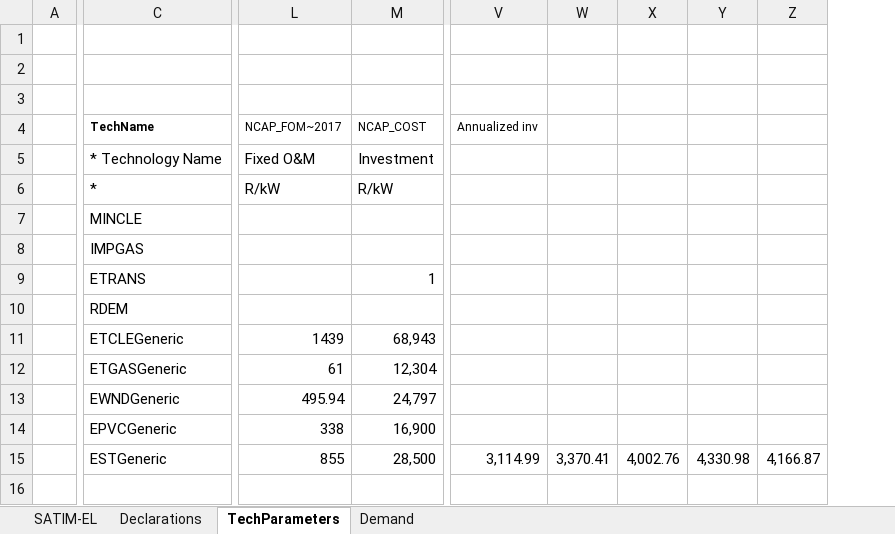
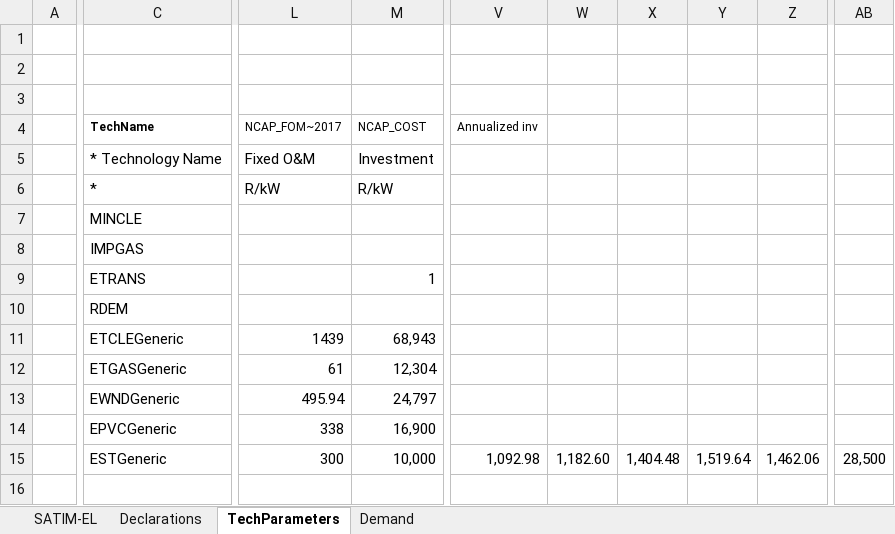
Before and after one commit to brunomerven/minimodel2, an Excel workbook: VT_REGION1_PWR.xlsx, sheet TechParameters, drawn as a sheet; only a part is shown, gaps mark what is left out; values as stored, in another font and other column widths than the file's, no borders; removed rows and columns are numbered as before the commit, all else as after; the diff covers the shown part only; the diff names each change by its address in the sheet, - before the commit and + after, or states it on an @@ line.

Commit message:
Battery costs lowered so it enters solution

```diff
--- a/VT_REGION1_PWR.xlsx (sheet TechParameters)
+++ b/VT_REGION1_PWR.xlsx (sheet TechParameters)
-column W, row 15: 3,370.41
-column X, row 15: 4,002.76
-column Y, row 15: 4,330.98
-column Z, row 15: 4,166.87
+column W, row 15: 1,182.60
+column X, row 15: 1,404.48
+column Y, row 15: 1,519.64
+column Z, row 15: 1,462.06
+column AB, row 15: 28,500
-L15 (NCAP_FOM~2017): 855
+L15 (NCAP_FOM~2017): 300
-M15 (NCAP_COST): 28,500
+M15 (NCAP_COST): 10,000
-V15 (Annualized inv): 3,114.99
+V15 (Annualized inv): 1,092.98
```
Also changed, not shown: 1 added column elsewhere in this sheet.
